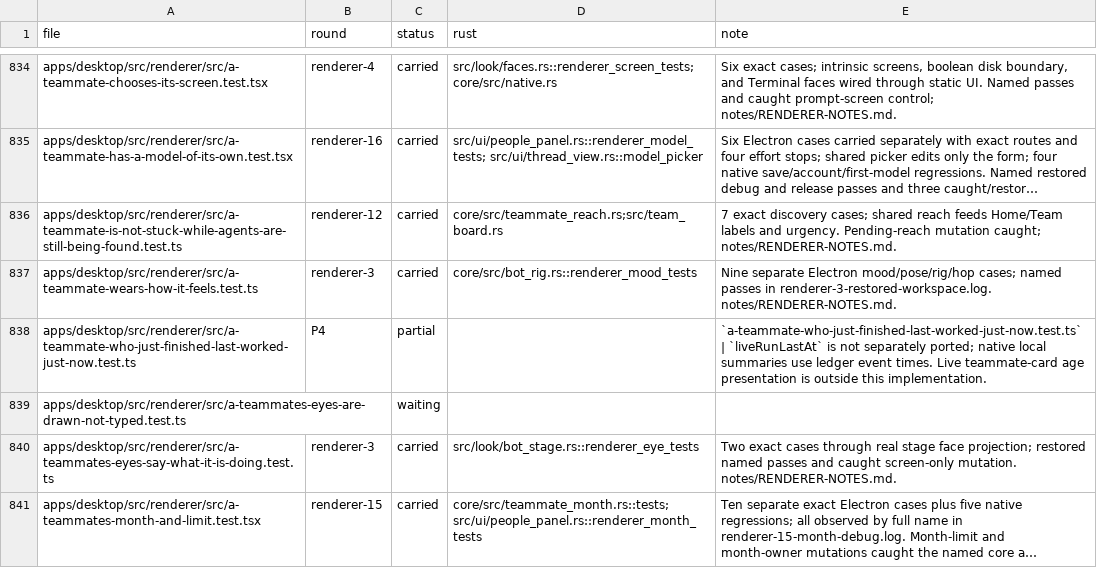
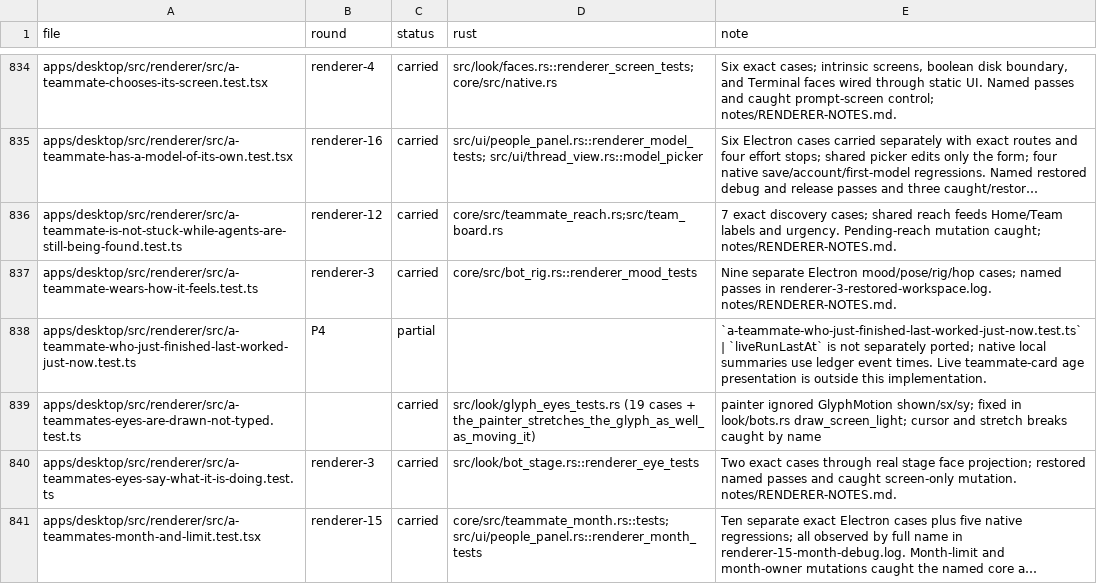
Before and after one commit to StopBanning/locust, a TSV file: apps/native/parity/tests.tsv, drawn as a sheet; only a part is shown, gaps mark what is left out; long unchanged cells end in ….

```diff
--- a/apps/native/parity/tests.tsv
+++ b/apps/native/parity/tests.tsv
@@ -838,3 +838,3 @@ apps/desktop/src/renderer/src/a-teammate-wears-how-it-feels.test.ts	renderer-3	c
 apps/desktop/src/renderer/src/a-teammate-who-just-finished-last-worked-just-now.test.ts	P4	partial		`a-teammate-who-just-finished-last-worked-just-now.test.ts` | `liveRunLastAt` is not separately ported; native local summaries use ledger event times. Live teammate-card age presentation is outside this implementation.
-apps/desktop/src/renderer/src/a-teammates-eyes-are-drawn-not-typed.test.ts		waiting		
+apps/desktop/src/renderer/src/a-teammates-eyes-are-drawn-not-typed.test.ts		carried	src/look/glyph_eyes_tests.rs (19 cases + the_painter_stretches_the_glyph_as_well_as_moving_it)	painter ignored GlyphMotion shown/sx/sy; fixed in look/bots.rs draw_screen_light; cursor and stretch breaks caught by name
 apps/desktop/src/renderer/src/a-teammates-eyes-say-what-it-is-doing.test.ts	renderer-3	carried	src/look/bot_stage.rs::renderer_eye_tests	Two exact cases through real stage face projection; restored named passes and caught screen-only mutation. notes/RENDERER-NOTES.md.
```
Also changed, not shown: 4 other files.
